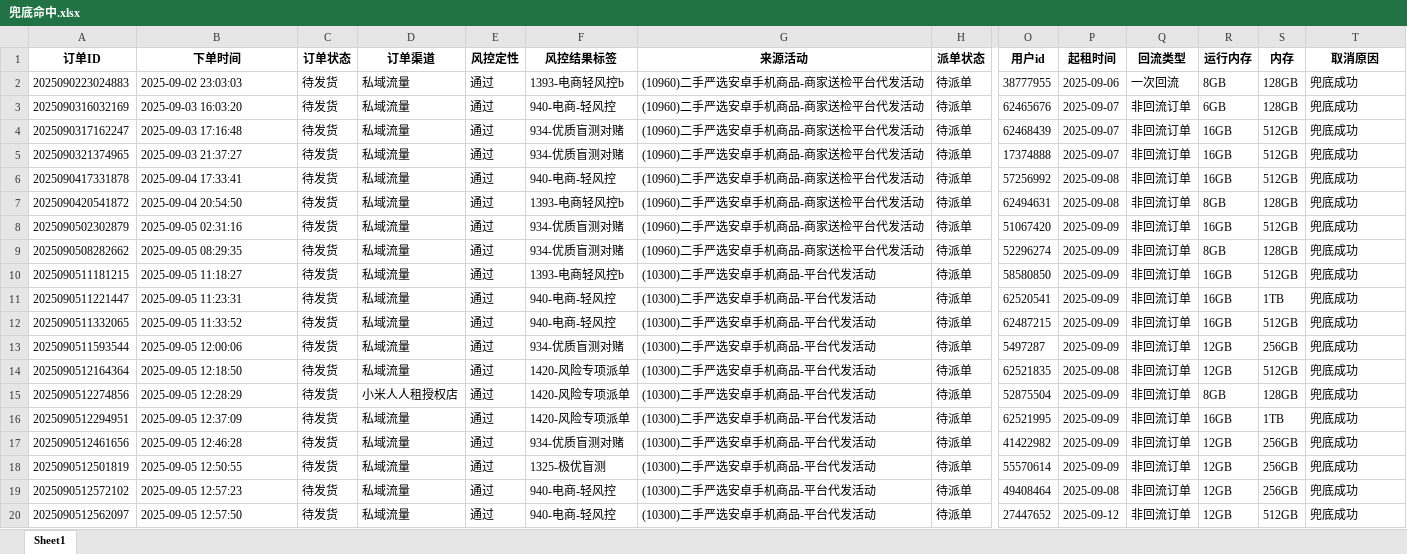
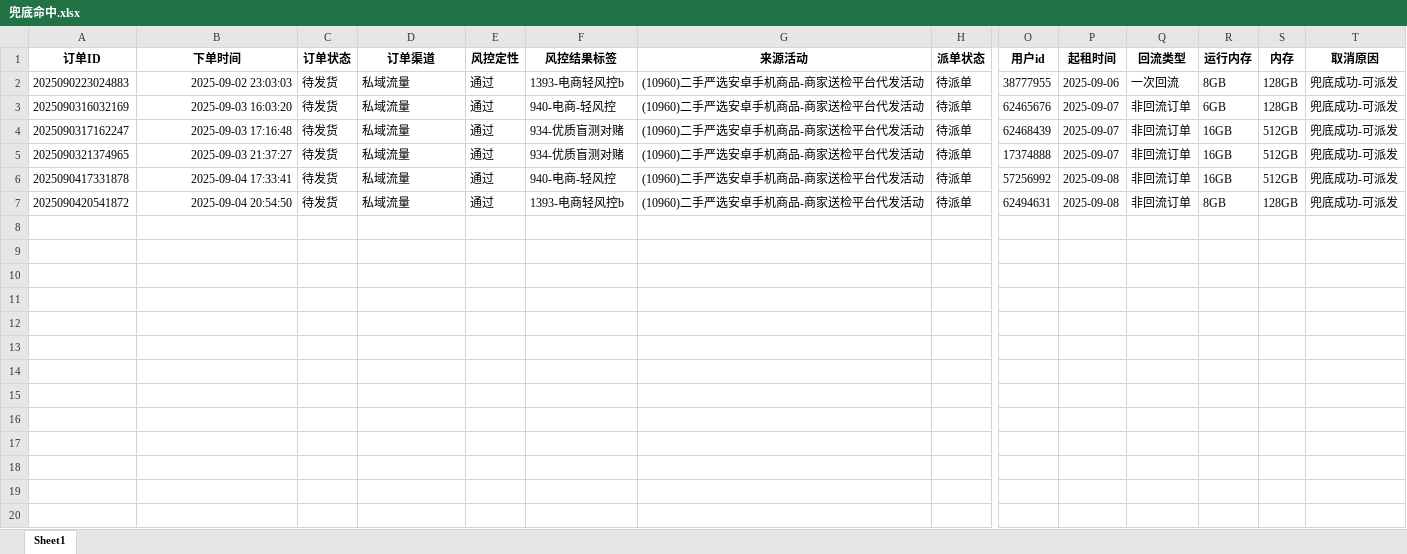
Before and after one commit to Ccccfy/dingtalk-images, an Excel workbook: 兜底命中.xlsx, sheet Sheet1, drawn as a sheet; only a part is shown, gaps mark what is left out; values as stored, in another font and other column widths than the file's, no borders; rows hold the shown columns only; the diff covers the shown part only; the diff names each change by its address in the sheet, - before the commit and + after, or states it on an @@ line.

Commit message:
Update 兜底命中.xlsx

```diff
--- a/兜底命中.xlsx (sheet Sheet1)
+++ b/兜底命中.xlsx (sheet Sheet1)
-B2:B7 alignment: left
+B2:B7 alignment: right
-T2:T7 (取消原因): 兜底成功
+T2:T7 (取消原因): 兜底成功-可派发
-row 8: 2025090502302879 | 2025-09-05 02:31:16 | 待发货 | 私域流量 | 通过 | 934-优质盲测对赌 | (10960)二手严选安卓手机商品-商家送检平台代发活动 | 待派单 | 51067420 | 2025-09-09 | 非回流订单 | 16GB | 512GB | 兜底成功
-row 9: 2025090508282662 | 2025-09-05 08:29:35 | 待发货 | 私域流量 | 通过 | 934-优质盲测对赌 | (10960)二手严选安卓手机商品-商家送检平台代发活动 | 待派单 | 52296274 | 2025-09-09 | 非回流订单 | 8GB | 128GB | 兜底成功
-row 10: 2025090511181215 | 2025-09-05 11:18:27 | 待发货 | 私域流量 | 通过 | 1393-电商轻风控b | (10300)二手严选安卓手机商品-平台代发活动 | 待派单 | 58580850 | 2025-09-09 | 非回流订单 | 16GB | 512GB | 兜底成功
-row 11: 2025090511221447 | 2025-09-05 11:23:31 | 待发货 | 私域流量 | 通过 | 940-电商-轻风控 | (10300)二手严选安卓手机商品-平台代发活动 | 待派单 | 62520541 | 2025-09-09 | 非回流订单 | 16GB | 1TB | 兜底成功
-row 12: 2025090511332065 | 2025-09-05 11:33:52 | 待发货 | 私域流量 | 通过 | 940-电商-轻风控 | (10300)二手严选安卓手机商品-平台代发活动 | 待派单 | 62487215 | 2025-09-09 | 非回流订单 | 16GB | 512GB | 兜底成功
-row 13: 2025090511593544 | 2025-09-05 12:00:06 | 待发货 | 私域流量 | 通过 | 934-优质盲测对赌 | (10300)二手严选安卓手机商品-平台代发活动 | 待派单 | 5497287 | 2025-09-09 | 非回流订单 | 12GB | 256GB | 兜底成功
-row 14: 2025090512164364 | 2025-09-05 12:18:50 | 待发货 | 私域流量 | 通过 | 1420-风险专项派单 | (10300)二手严选安卓手机商品-平台代发活动 | 待派单 | 62521835 | 2025-09-08 | 非回流订单 | 12GB | 512GB | 兜底成功
-row 15: 2025090512274856 | 2025-09-05 12:28:29 | 待发货 | 小米人人租授权店 | 通过 | 1420-风险专项派单 | (10300)二手严选安卓手机商品-平台代发活动 | 待派单 | 52875504 | 2025-09-09 | 非回流订单 | 8GB | 128GB | 兜底成功
-row 16: 2025090512294951 | 2025-09-05 12:37:09 | 待发货 | 私域流量 | 通过 | 1420-风险专项派单 | (10300)二手严选安卓手机商品-平台代发活动 | 待派单 | 62521995 | 2025-09-09 | 非回流订单 | 16GB | 1TB | 兜底成功
-row 17: 2025090512461656 | 2025-09-05 12:46:28 | 待发货 | 私域流量 | 通过 | 934-优质盲测对赌 | (10300)二手严选安卓手机商品-平台代发活动 | 待派单 | 41422982 | 2025-09-09 | 非回流订单 | 12GB | 256GB | 兜底成功
-row 18: 2025090512501819 | 2025-09-05 12:50:55 | 待发货 | 私域流量 | 通过 | 1325-极优盲测 | (10300)二手严选安卓手机商品-平台代发活动 | 待派单 | 55570614 | 2025-09-09 | 非回流订单 | 12GB | 256GB | 兜底成功
-row 19: 2025090512572102 | 2025-09-05 12:57:23 | 待发货 | 私域流量 | 通过 | 940-电商-轻风控 | (10300)二手严选安卓手机商品-平台代发活动 | 待派单 | 49408464 | 2025-09-08 | 非回流订单 | 12GB | 256GB | 兜底成功
-row 20: 2025090512562097 | 2025-09-05 12:57:50 | 待发货 | 私域流量 | 通过 | 940-电商-轻风控 | (10300)二手严选安卓手机商品-平台代发活动 | 待派单 | 27447652 | 2025-09-12 | 非回流订单 | 12GB | 512GB | 兜底成功
```
Also changed, not shown: 7 removed rows elsewhere in this sheet.
